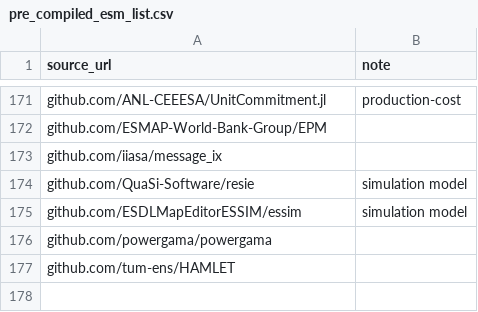
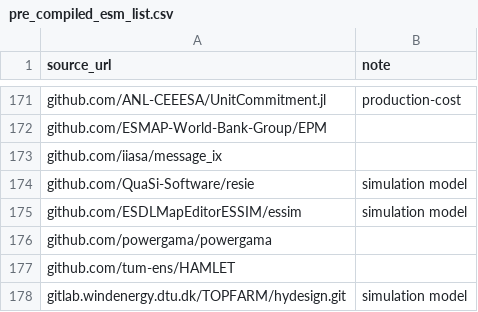
Before and after one commit to open-energy-transition/openmod-tracker, a CSV file: inventory/pre_compiled_esm_list.csv, drawn as a sheet; only a part is shown, gaps mark what is left out.

Commit message:
Add hydesign simulation model to pre_compiled_esm_list (#233)
* Add hydesign simulation model to pre_compiled_esm_list

HyDesign is the DTU tool for design, control and optimization of utility scale Hybrid Power- and Energy Plants including wind, solar, storage and P2X technologies.

```diff
--- a/inventory/pre_compiled_esm_list.csv
+++ b/inventory/pre_compiled_esm_list.csv
@@ -177 +177,2 @@ github.com/powergama/powergama
 github.com/tum-ens/HAMLET
+gitlab.windenergy.dtu.dk/TOPFARM/hydesign.git,simulation model
```
